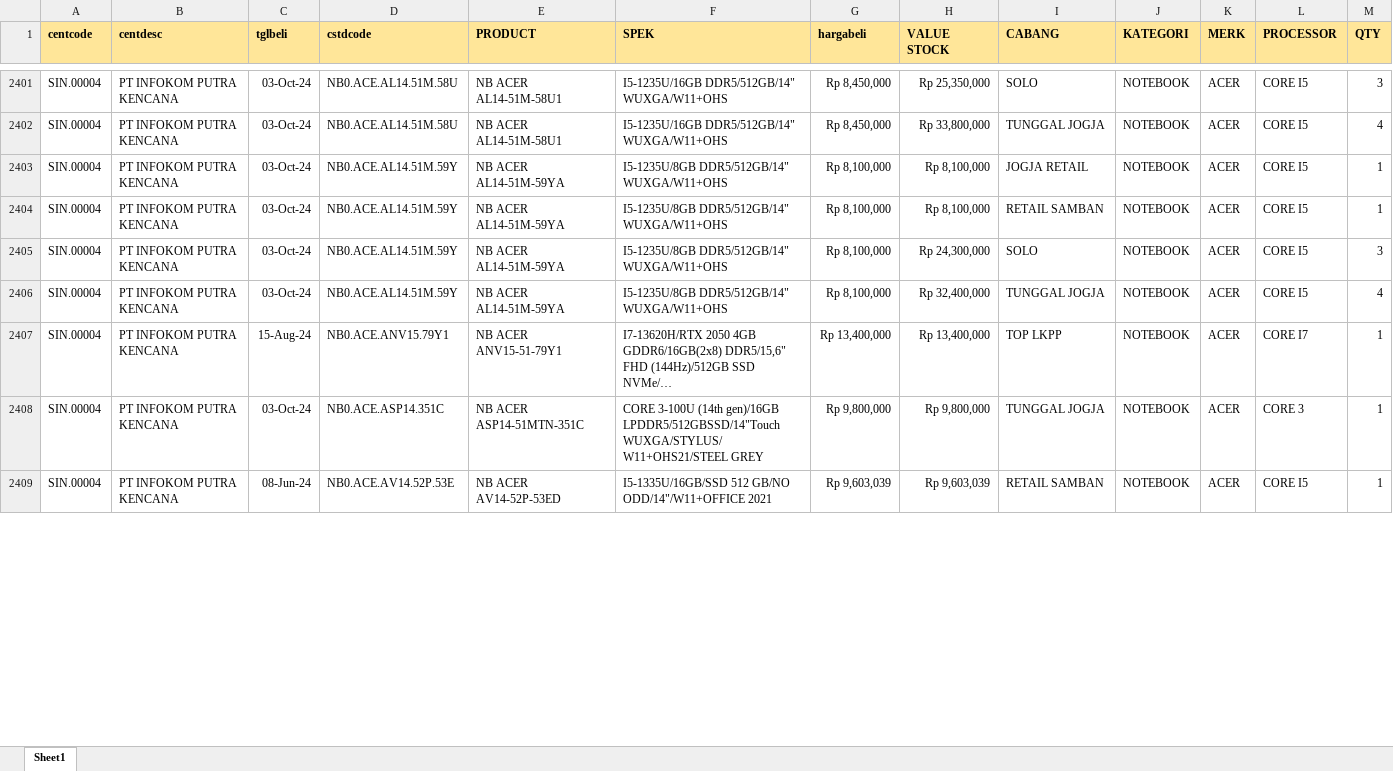
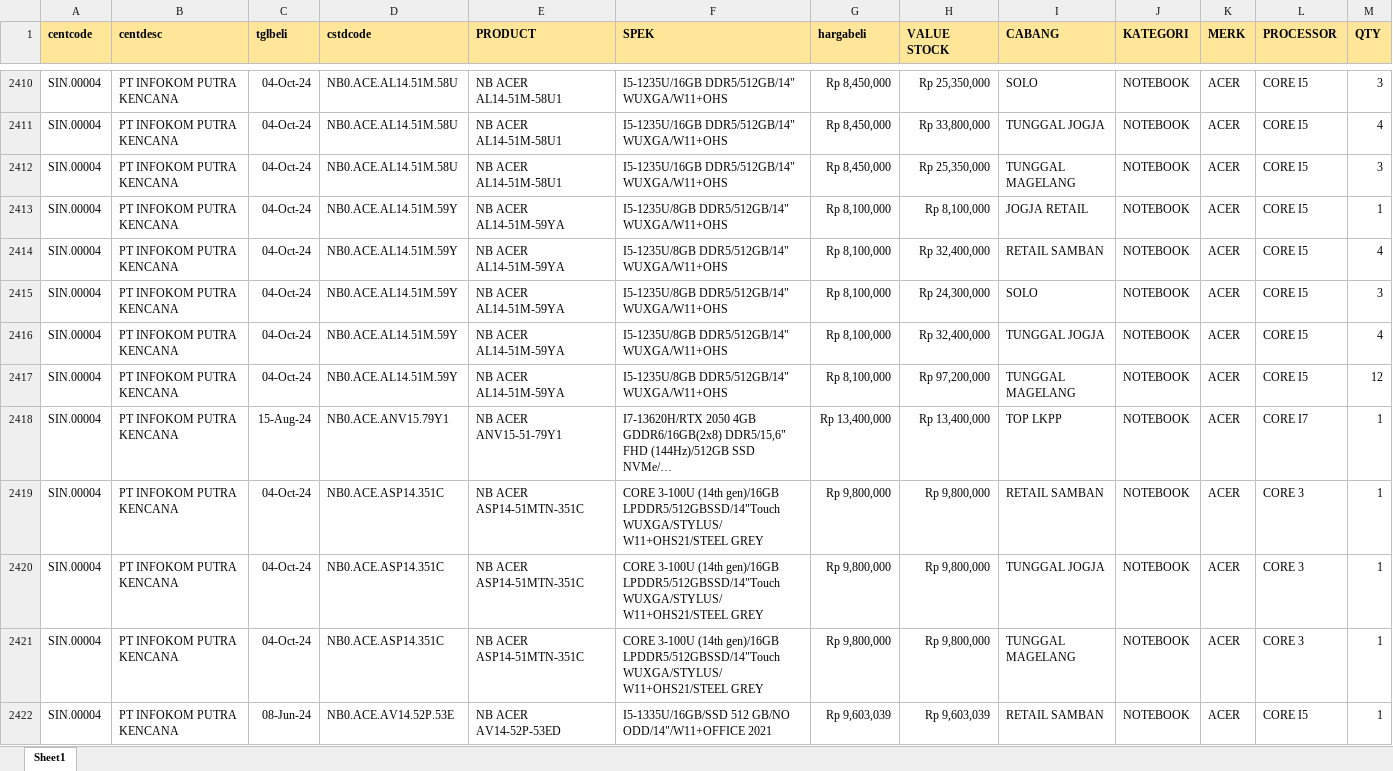
Before and after one commit to YoasAriel/Project-TOP, an Excel workbook: stock.xlsx, sheet Sheet1, drawn as a sheet; only a part is shown, gaps mark what is left out; long unchanged cells end in …; values as stored, in another font and other column widths than the file's, no borders; addresses are those after the commit; the diff covers the shown part only; the diff names each change by its address in the sheet, - before the commit and + after, or states it on an @@ line.

```diff
--- a/stock.xlsx (sheet Sheet1)
+++ b/stock.xlsx (sheet Sheet1)
-C2410:C2411 (tglbeli): 03-Oct-24
+C2410:C2411 (tglbeli): 04-Oct-24
+row 2412: SIN.00004 | PT INFOKOM PUTRA KENCANA | 04-Oct-24 | NB0.ACE.AL14.51M.58U | NB ACER AL14-51M-58U1 | I5-1235U/16GB DDR5/512GB/14" WUXGA/W11+OHS | Rp 8,450,000 | Rp 25,350,000 | TUNGGAL MAGELANG | NOTEBOOK | ACER | CORE I5 | 3
-C2413:C2416 (tglbeli): 03-Oct-24
+C2413:C2416 (tglbeli): 04-Oct-24
-H2414 (VALUE STOCK): Rp 8,100,000
+H2414 (VALUE STOCK): Rp 32,400,000
-M2414 (QTY): 1
+M2414 (QTY): 4
+row 2417: SIN.00004 | PT INFOKOM PUTRA KENCANA | 04-Oct-24 | NB0.ACE.AL14.51M.59Y | NB ACER AL14-51M-59YA | I5-1235U/8GB DDR5/512GB/14" WUXGA/W11+OHS | Rp 8,100,000 | Rp 97,200,000 | TUNGGAL MAGELANG | NOTEBOOK | ACER | CORE I5 | 12
+row 2419: SIN.00004 | PT INFOKOM PUTRA KENCANA | 04-Oct-24 | NB0.ACE.ASP14.351C | NB ACER ASP14-51MTN-351C | CORE 3-100U (14th gen)/16GB LPDDR5/512GBSSD/14"Touch WUXGA/STYLUS/ W11+OHS21/STEEL GREY | Rp 9,800,000 | Rp 9,800,000 | RETAIL SAMBAN | NOTEBOOK | ACER | CORE 3 | 1
-C2420 (tglbeli): 03-Oct-24
+C2420 (tglbeli): 04-Oct-24
+row 2421: SIN.00004 | PT INFOKOM PUTRA KENCANA | 04-Oct-24 | NB0.ACE.ASP14.351C | NB ACER ASP14-51MTN-351C | CORE 3-100U (14th gen)/16GB LPDDR5/512GBSSD/14"Touch WUXGA/STYLUS/ W11+OHS21/STEEL GREY | Rp 9,800,000 | Rp 9,800,000 | TUNGGAL MAGELANG | NOTEBOOK | ACER | CORE 3 | 1
```
Also changed, not shown: 52 added rows, 52 removed rows and 600 edited cells elsewhere in this sheet, formulas that keep their value.
